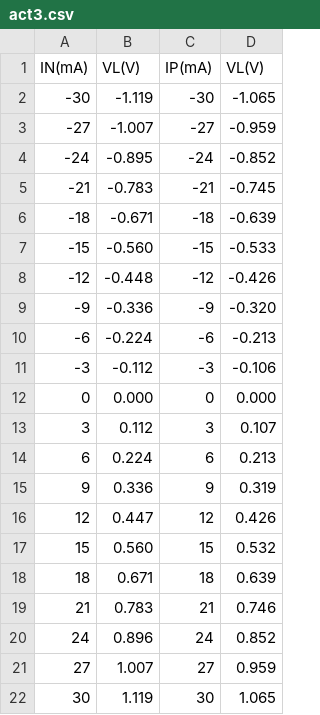
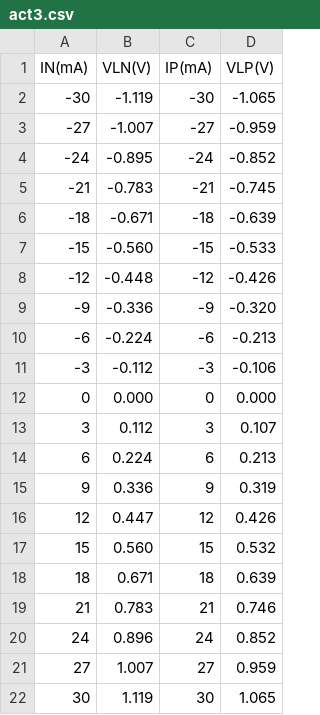
Before and after one commit to JCLMantilla/LabIntermedio, a CSV file: act3.csv, drawn as a sheet.

Commit message:
Update act3.csv

```diff
--- a/act3.csv
+++ b/act3.csv
@@ -1,2 +1,2 @@
-IN(mA);VL(V);IP(mA);VL(V)
+IN(mA);VLN(V);IP(mA);VLP(V)
 -30;-1.119;-30;-1.065
```
